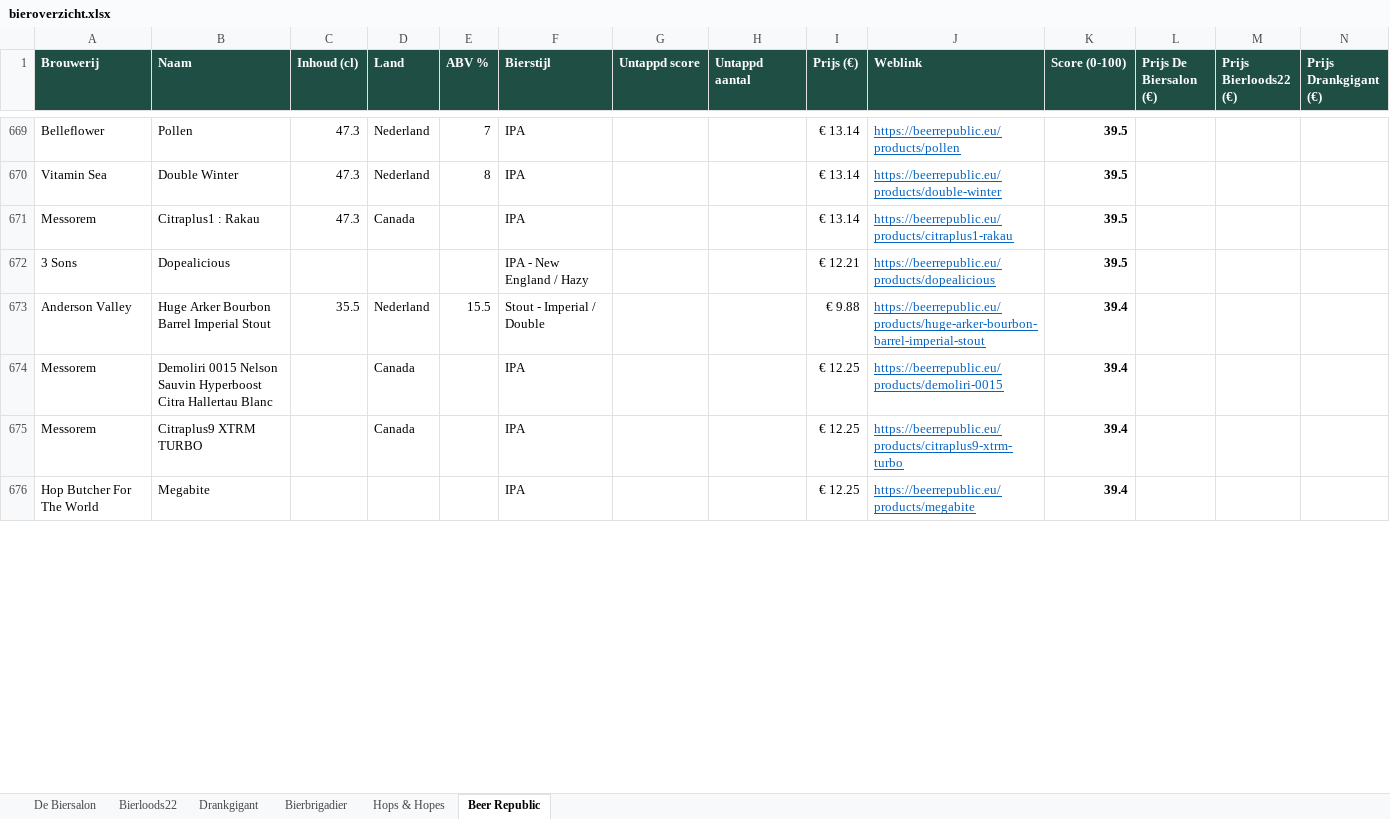
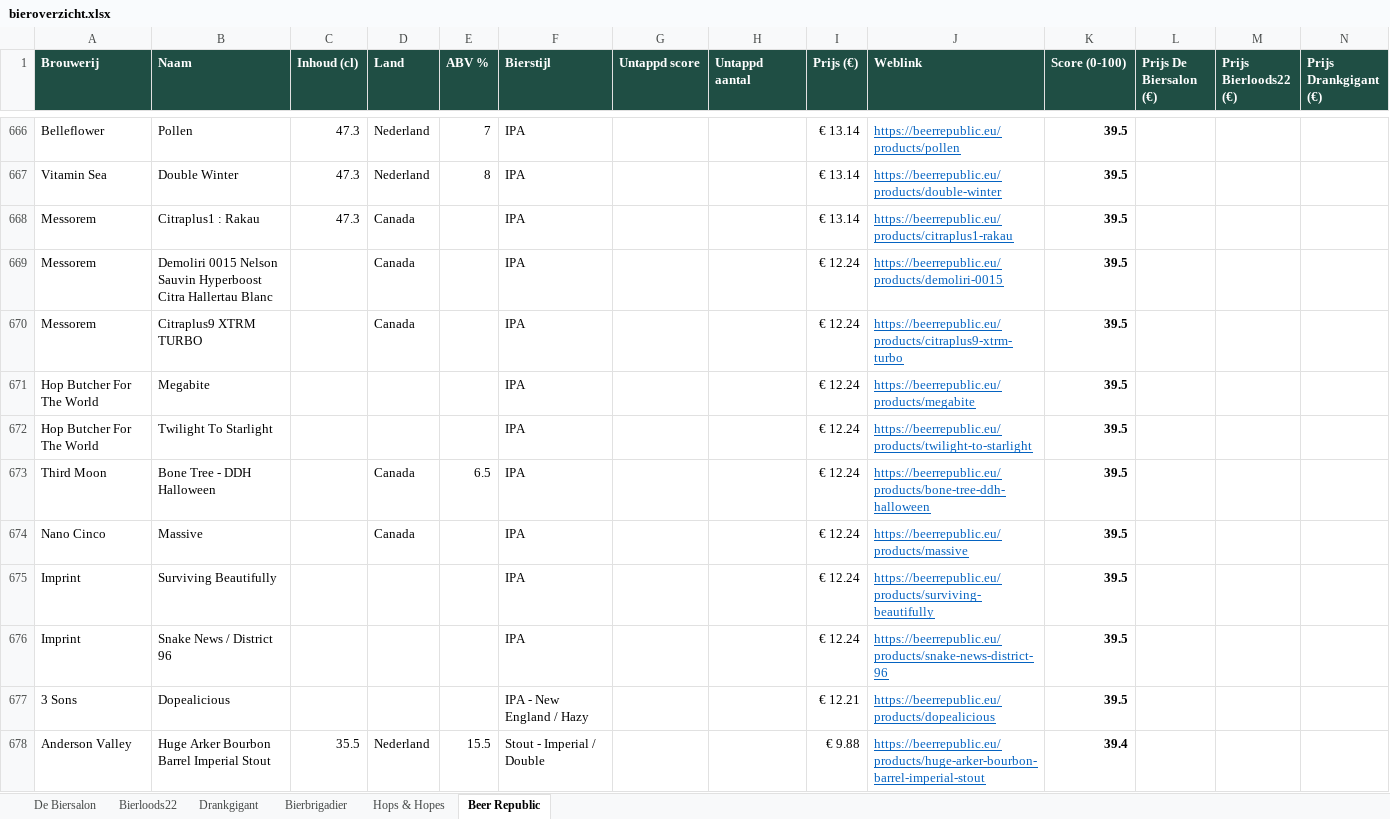
Before and after one commit to RdG-Bier/DeBierScraper, an Excel workbook: docs/bieroverzicht.xlsx, sheet Beer Republic, drawn as a sheet; only a part is shown, gaps mark what is left out; values as stored, in another font and other column widths than the file's, no borders; conditional formats not drawn; removed rows and columns are numbered as before the commit, all else as after; rows hold the shown columns only; the diff covers the shown part only; the diff names each change by its address in the sheet, - before the commit and + after, or states it on an @@ line.

```diff
--- a/docs/bieroverzicht.xlsx (sheet Beer Republic)
+++ b/docs/bieroverzicht.xlsx (sheet Beer Republic)
+row 669: Messorem | Demoliri 0015 Nelson Sauvin Hyperboost Citra Hallertau Blanc |  | Canada |  | IPA |  |  | € 12.24 | https://beerrepublic.eu/products/demoliri-0015 | 39.5
+row 670: Messorem | Citraplus9 XTRM TURBO |  | Canada |  | IPA |  |  | € 12.24 | https://beerrepublic.eu/products/citraplus9-xtrm-turbo | 39.5
+row 671: Hop Butcher For The World | Megabite |  |  |  | IPA |  |  | € 12.24 | https://beerrepublic.eu/products/megabite | 39.5
+row 672: Hop Butcher For The World | Twilight To Starlight |  |  |  | IPA |  |  | € 12.24 | https://beerrepublic.eu/products/twilight-to-starlight | 39.5
+row 673: Third Moon | Bone Tree - DDH Halloween |  | Canada | 6.5 | IPA |  |  | € 12.24 | https://beerrepublic.eu/products/bone-tree-ddh-halloween | 39.5
+row 674: Nano Cinco | Massive |  | Canada |  | IPA |  |  | € 12.24 | https://beerrepublic.eu/products/massive | 39.5
+row 675: Imprint | Surviving Beautifully |  |  |  | IPA |  |  | € 12.24 | https://beerrepublic.eu/products/surviving-beautifully | 39.5
+row 676: Imprint | Snake News / District 96 |  |  |  | IPA |  |  | € 12.24 | https://beerrepublic.eu/products/snake-news-district-96 | 39.5
-row 674: Messorem | Demoliri 0015 Nelson Sauvin Hyperboost Citra Hallertau Blanc |  | Canada |  | IPA |  |  | € 12.25 | https://beerrepublic.eu/products/demoliri-0015 | 39.4
-row 675: Messorem | Citraplus9 XTRM TURBO |  | Canada |  | IPA |  |  | € 12.25 | https://beerrepublic.eu/products/citraplus9-xtrm-turbo | 39.4
-row 676: Hop Butcher For The World | Megabite |  |  |  | IPA |  |  | € 12.25 | https://beerrepublic.eu/products/megabite | 39.4
```
Also changed, not shown: 3 added rows, 15 removed rows and 376 edited cells elsewhere in this sheet, sheet De Biersalon, sheet Bierbrigadier, sheet Hops & Hopes, sheet Bierloods22, sheet Drankgigant, 16 other files.
